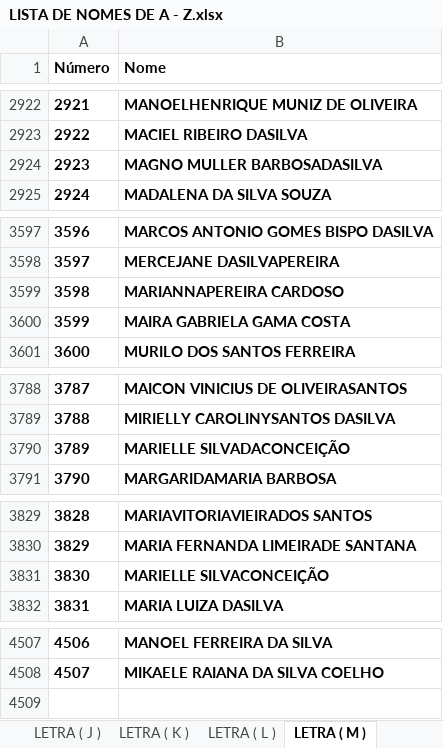
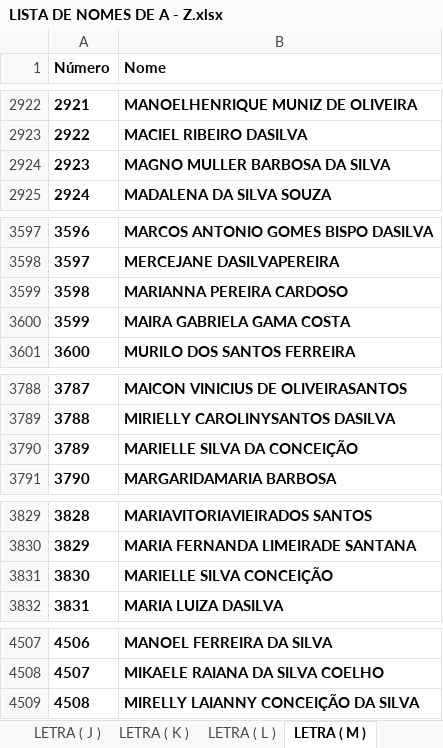
Before and after one commit to eijoeljunior289/estadual, an Excel workbook: LISTA DE NOMES DE A - Z.xlsx, sheet LETRA ( M ), drawn as a sheet; only a part is shown, gaps mark what is left out; values as stored, in another font and other column widths than the file's, no borders; charts and pictures not drawn; the diff names each change by its address in the sheet, - before the commit and + after, or states it on an @@ line.

```diff
--- a/LISTA DE NOMES DE A - Z.xlsx (sheet LETRA ( M ))
+++ b/LISTA DE NOMES DE A - Z.xlsx (sheet LETRA ( M ))
-B2924 (Nome): MAGNO MULLER BARBOSADASILVA
+B2924 (Nome): MAGNO MULLER BARBOSA DA SILVA
-B3599 (Nome): MARIANNAPEREIRA CARDOSO
+B3599 (Nome): MARIANNA PEREIRA CARDOSO
-B3790 (Nome): MARIELLE SILVADACONCEIÇÃO
+B3790 (Nome): MARIELLE SILVA DA CONCEIÇÃO
-B3831 (Nome): MARIELLE SILVACONCEIÇÃO
+B3831 (Nome): MARIELLE SILVA CONCEIÇÃO
+row 4509: 4508 | MIRELLY LAIANNY CONCEIÇÃO DA SILVA
```
Also changed, not shown: sheet LETRA ( F ), sheet LETRA ( S ), sheet LETRA ( K ), sheet LETRA ( P ), sheet LETRA ( I ), sheet LETRA ( D ), 2 more sheets.
